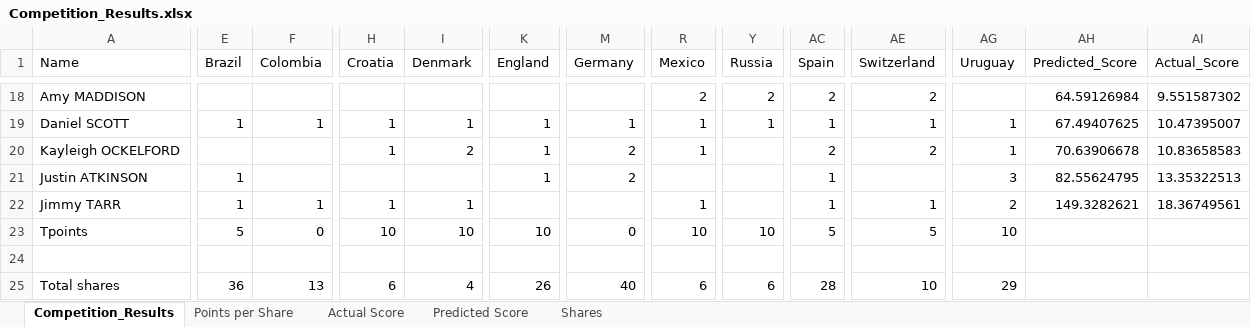
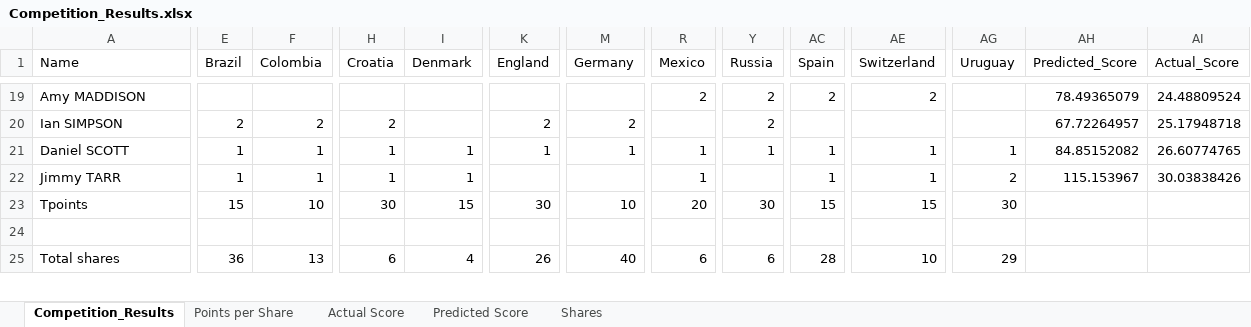
Before and after one commit to JimmyTarr/WorldCup2018, an Excel workbook: Competition_Results.xlsx, sheet Competition_Results, drawn as a sheet; only a part is shown, gaps mark what is left out; values as stored, in another font and other column widths than the file's, no borders; conditional formats not drawn; removed rows and columns are numbered as before the commit, all else as after; rows hold the shown columns only; the diff covers the shown part only; the diff names each change by its address in the sheet, - before the commit and + after, or states it on an @@ line.

```diff
--- a/Competition_Results.xlsx (sheet Competition_Results)
+++ b/Competition_Results.xlsx (sheet Competition_Results)
-AH19 (Predicted_Score): 64.59126984
+AH19 (Predicted_Score): 78.49365079
-AI19 (Actual_Score): 9.551587302
+AI19 (Actual_Score): 24.48809524
+row 20: Ian SIMPSON | 2 | 2 | 2 |  | 2 | 2 |  | 2 |  |  |  | 67.72264957 | 25.17948718
-AH21 (Predicted_Score): 67.49407625
+AH21 (Predicted_Score): 84.85152082
-AI21 (Actual_Score): 10.47395007
+AI21 (Actual_Score): 26.60774765
-row 20: Kayleigh OCKELFORD |  |  | 1 | 2 | 1 | 2 | 1 |  | 2 | 2 | 1 | 70.63906678 | 10.83658583
-row 21: Justin ATKINSON | 1 |  |  |  | 1 | 2 |  |  | 1 |  | 3 | 82.55624795 | 13.35322513
-AH22 (Predicted_Score): 149.3282621
+AH22 (Predicted_Score): 115.153967
-AI22 (Actual_Score): 18.36749561
+AI22 (Actual_Score): 30.03838426
-E23 (Brazil): 5
+E23 (Brazil): 15
-F23 (Colombia): 0
+F23 (Colombia): 10
-H23 (Croatia): 10
+H23 (Croatia): 30
-I23 (Denmark): 10
+I23 (Denmark): 15
-K23 (England): 10
+K23 (England): 30
-M23 (Germany): 0
+M23 (Germany): 10
-R23 (Mexico): 10
+R23 (Mexico): 20
-Y23 (Russia): 10
+Y23 (Russia): 30
-AC23 (Spain): 5
+AC23 (Spain): 15
-AE23 (Switzerland): 5
+AE23 (Switzerland): 15
-AG23 (Uruguay): 10
+AG23 (Uruguay): 30
```
Also changed, not shown: 6 added rows, 5 removed rows and 44 edited cells elsewhere in this sheet, charts or pictures, Results.xlsx, 2 other files.
